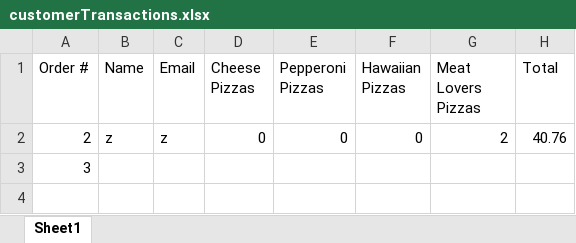
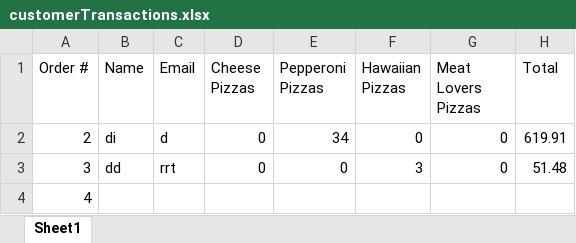
Before and after one commit to dac0d3/pythonWarriors, an Excel workbook: customerTransactions.xlsx, sheet Sheet1, drawn as a sheet; values as stored, in another font and other column widths than the file's, no borders; the diff names each change by its address in the sheet, - before the commit and + after, or states it on an @@ line.

```diff
--- a/customerTransactions.xlsx (sheet Sheet1)
+++ b/customerTransactions.xlsx (sheet Sheet1)
-B2 (Name): z
+B2 (Name): di
-C2 (Email): z
+C2 (Email): d
-E2 (Pepperoni Pizzas): 0
+E2 (Pepperoni Pizzas): 34
-G2 (Meat Lovers Pizzas): 2
+G2 (Meat Lovers Pizzas): 0
-H2 (Total): 40.76
+H2 (Total): 619.91
-B3 (Name): (empty)
+B3 (Name): dd
-C3 (Email): (empty)
+C3 (Email): rrt
-D3 (Cheese Pizzas): (empty)
+D3 (Cheese Pizzas): 0
-E3 (Pepperoni Pizzas): (empty)
+E3 (Pepperoni Pizzas): 0
-F3 (Hawaiian Pizzas): (empty)
+F3 (Hawaiian Pizzas): 3
-G3 (Meat Lovers Pizzas): (empty)
+G3 (Meat Lovers Pizzas): 0
-H3 (Total): (empty)
+H3 (Total): 51.48
+row 4: 4
```
Also changed, not shown: pythonParlorInventory.xlsx, 3 other files.
